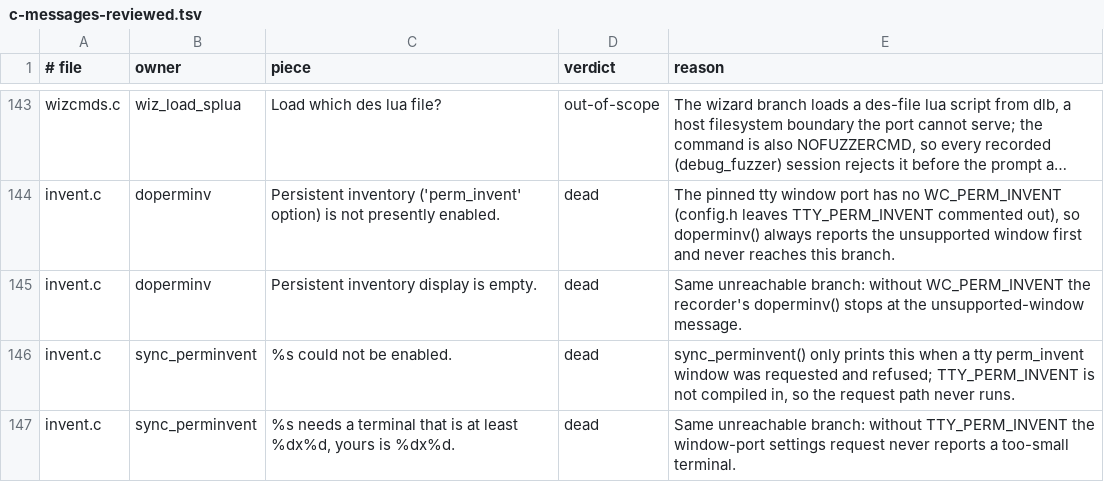
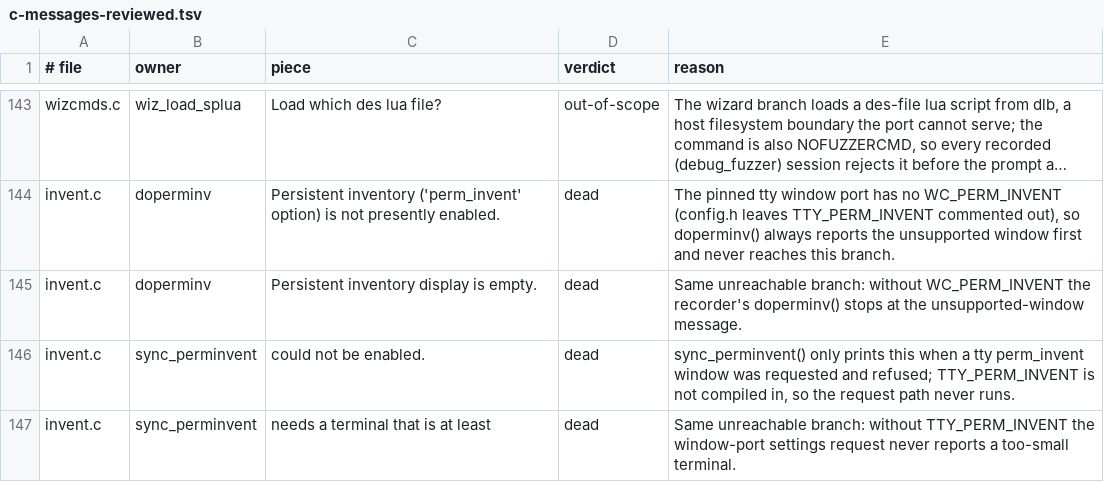
Before and after one commit to daoa0601/teleport-contest, a TSV file: docs/ledger/c-messages-reviewed.tsv, drawn as a sheet; only a part is shown, gaps mark what is left out; long unchanged cells end in ….

Commit message:
Fix tty option toggles and plain key input after review

```diff
--- a/docs/ledger/c-messages-reviewed.tsv
+++ b/docs/ledger/c-messages-reviewed.tsv
@@ -145,3 +145,3 @@ invent.c	doperminv	Persistent inventory ('perm_invent' option) is not presently
 invent.c	doperminv	Persistent inventory display is empty.	dead	Same unreachable branch: without WC_PERM_INVENT the recorder's doperminv() stops at the unsupported-window message.
-invent.c	sync_perminvent	%s could not be enabled.	dead	sync_perminvent() only prints this when a tty perm_invent window was requested and refused; TTY_PERM_INVENT is not compiled in, so the request path never runs.
-invent.c	sync_perminvent	%s needs a terminal that is at least %dx%d, yours is %dx%d.	dead	Same unreachable branch: without TTY_PERM_INVENT the window-port settings request never reports a too-small terminal.
+invent.c	sync_perminvent	could not be enabled.	dead	sync_perminvent() only prints this when a tty perm_invent window was requested and refused; TTY_PERM_INVENT is not compiled in, so the request path never runs.
+invent.c	sync_perminvent	needs a terminal that is at least	dead	Same unreachable branch: without TTY_PERM_INVENT the window-port settings request never reports a too-small terminal.
```
Also changed, not shown: 8 other files.
